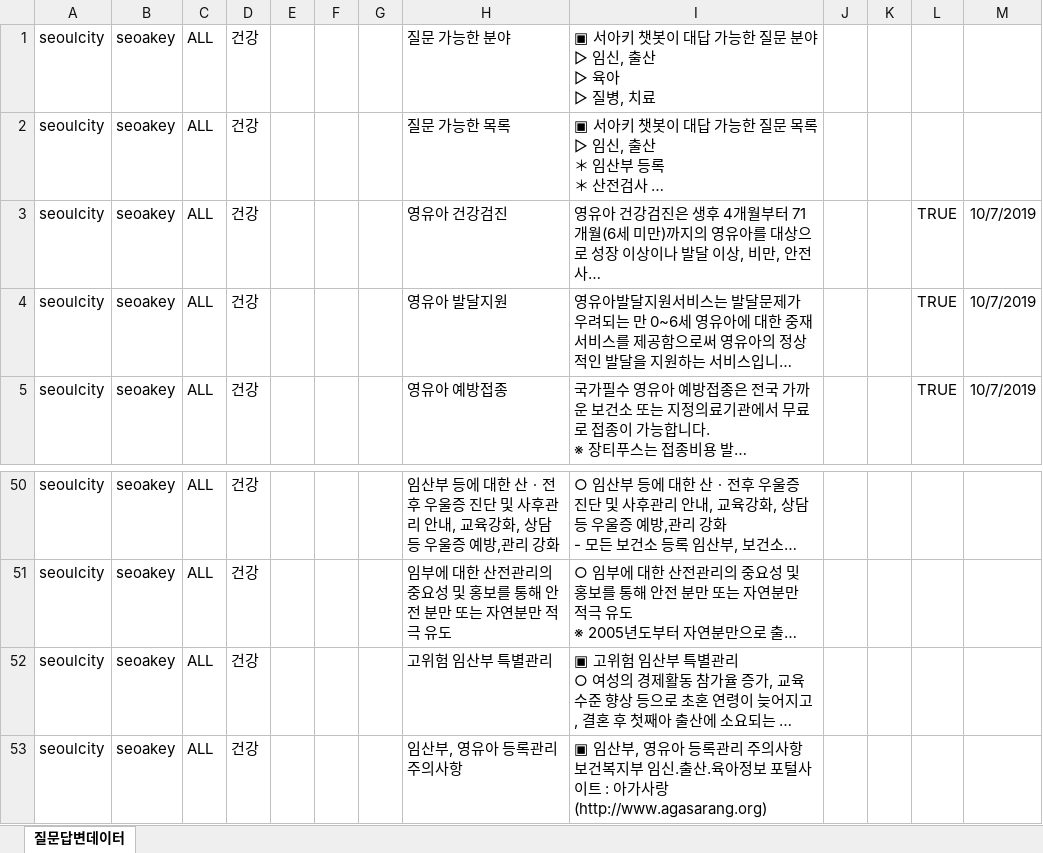
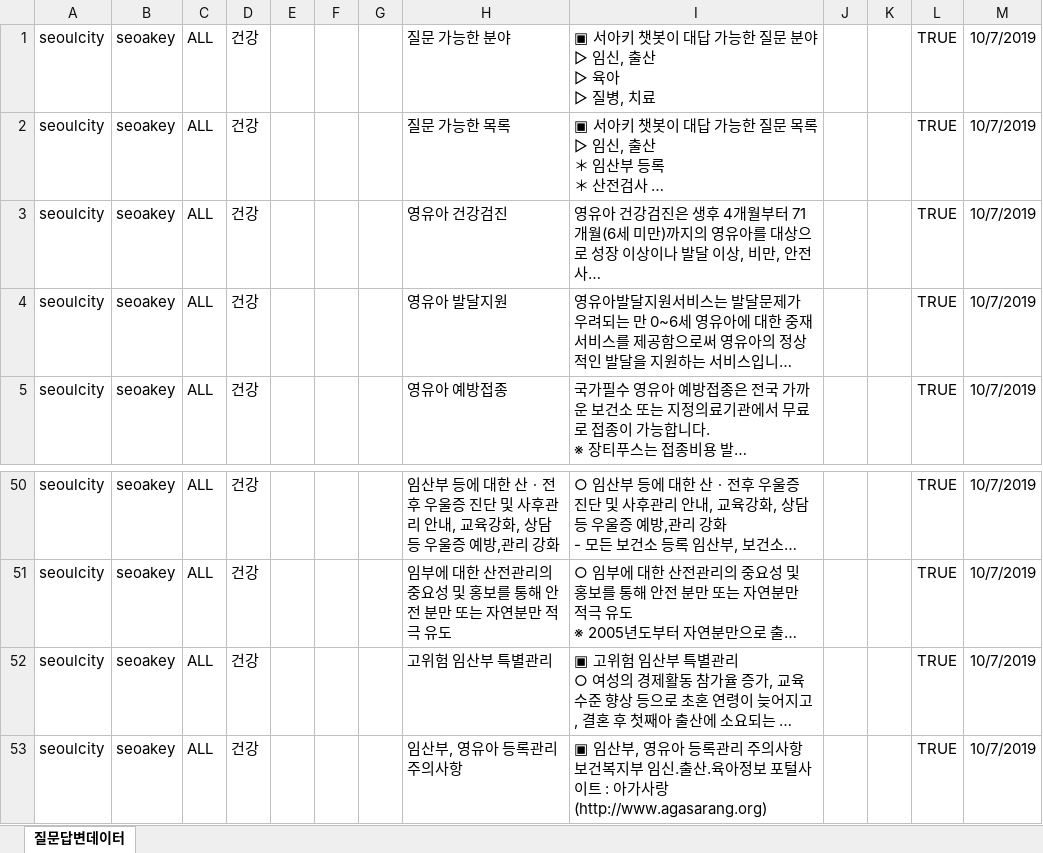
Before and after one commit to nabi-chan-archive/hackaton-2019-seoaki, an Excel workbook: 톡톡120질문답변_upload_kim.xlsx, sheet 질문답변데이터, drawn as a sheet; only a part is shown, gaps mark what is left out; long unchanged cells end in …; values as stored, in another font and other column widths than the file's, no borders; the diff covers the shown part only; the diff names each change by its address in the sheet, - before the commit and + after, or states it on an @@ line.

```diff
--- a/톡톡120질문답변_upload_kim.xlsx (sheet 질문답변데이터)
+++ b/톡톡120질문답변_upload_kim.xlsx (sheet 질문답변데이터)
-L1:L2: (empty)
+L1:L2: TRUE
-M1:M2: (empty)
+M1:M2: 10/7/2019
-L50:L53: (empty)
+L50:L53: TRUE
-M50:M53: (empty)
+M50:M53: 10/7/2019
```
Also changed, not shown: 56 edited cells elsewhere in this sheet, 다둥이 정책.xlsx.
